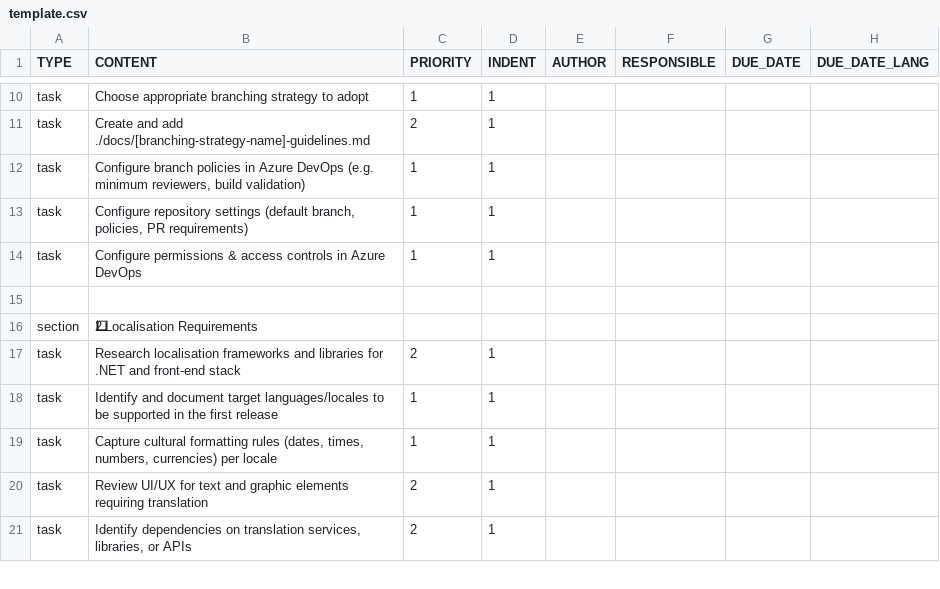
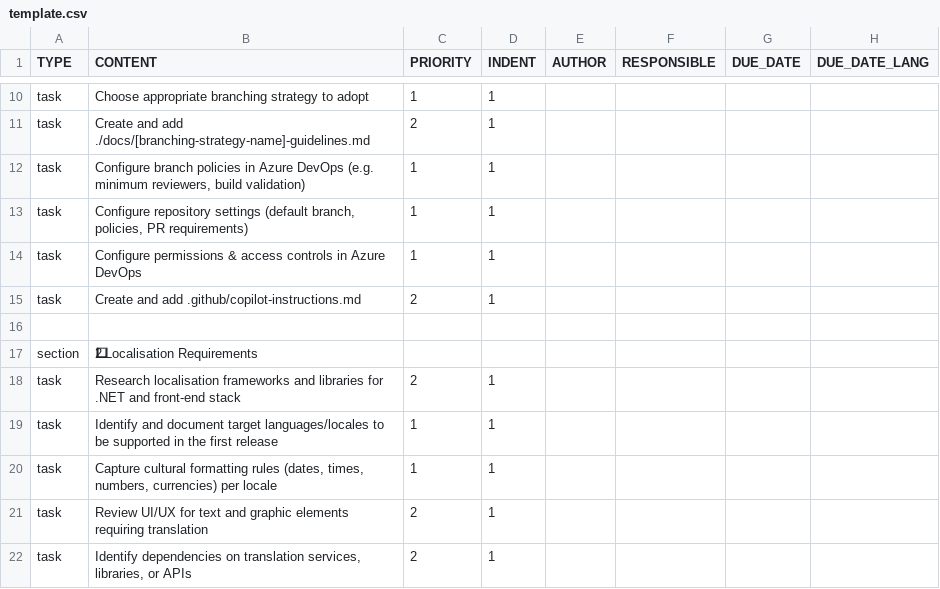
Before and after one commit to colin-gourlay/todoist-playbook, a CSV file: templates/iteration-0/template.csv, drawn as a sheet; only a part is shown, gaps mark what is left out; the diff names each change by its address in the sheet, - before the commit and + after, or states it on an @@ line.

```diff
--- a/templates/iteration-0/template.csv
+++ b/templates/iteration-0/template.csv
+row 15: task | Create and add .github/copilot-instructions.md | 2 | 1
```
Also changed, not shown: 1 other file.
